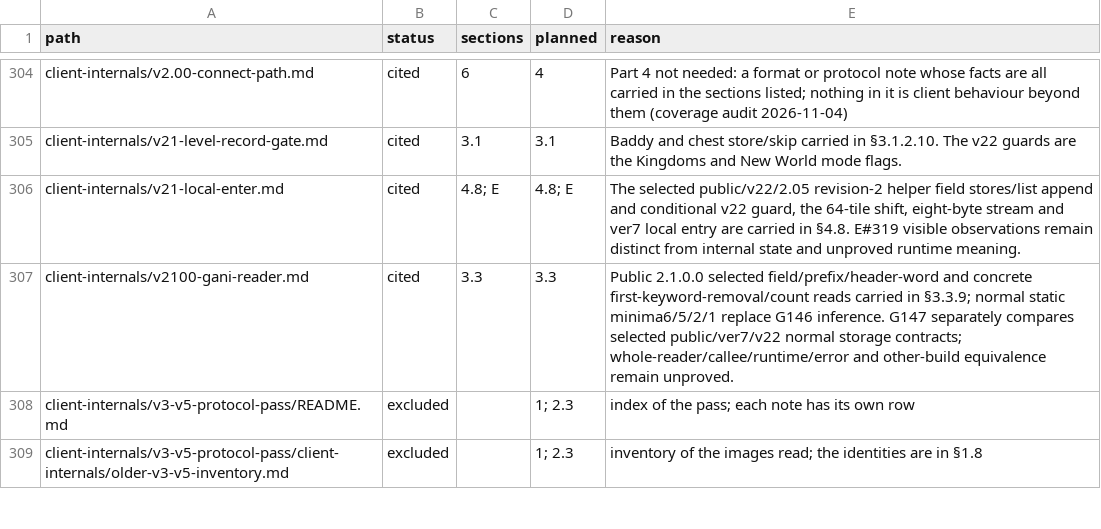
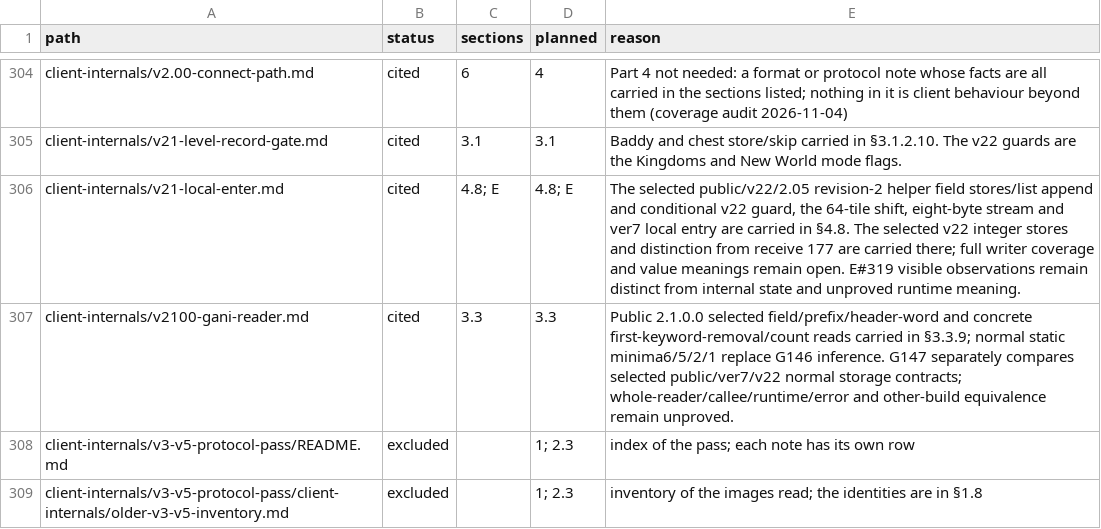
Before and after one commit to squirelworks/Graal_analysis, a TSV file: manual/sources.tsv, drawn as a sheet; only a part is shown, gaps mark what is left out.

```diff
--- a/manual/sources.tsv
+++ b/manual/sources.tsv
@@ -305,3 +305,3 @@ client-internals/v2.00-connect-path.md	cited	6	4	Part 4 not needed: a format or
 client-internals/v21-level-record-gate.md	cited	3.1	3.1	Baddy and chest store/skip carried in §3.1.2.10. The v22 guards are the Kingdoms and New World mode flags.
-client-internals/v21-local-enter.md	cited	4.8; E	4.8; E	The selected public/v22/2.05 revision-2 helper field stores/list append and conditional v22 guard, the 64-tile shift, eight-byte stream and ver7 local entry are carried in §4.8. E#319 visible observations remain distinct from internal state and unproved runtime meaning.
+client-internals/v21-local-enter.md	cited	4.8; E	4.8; E	The selected public/v22/2.05 revision-2 helper field stores/list append and conditional v22 guard, the 64-tile shift, eight-byte stream and ver7 local entry are carried in §4.8. The selected v22 integer stores and distinction from receive 177 are carried there; full writer coverage and value meanings remain open. E#319 visible observations remain distinct from internal state and unproved runtime meaning.
 client-internals/v2100-gani-reader.md	cited	3.3	3.3	Public 2.1.0.0 selected field/prefix/header-word and concrete first-keyword-removal/count reads carried in §3.3.9; normal static minima6/5/2/1 replace G146 inference. G147 separately compares selected public/ver7/v22 normal storage contracts; whole-reader/callee/runtime/error and other-build equivalence remain unproved.
```
Also changed, not shown: docs/evidence-index.tsv, docs/gap-board.tsv, 4 other files.
